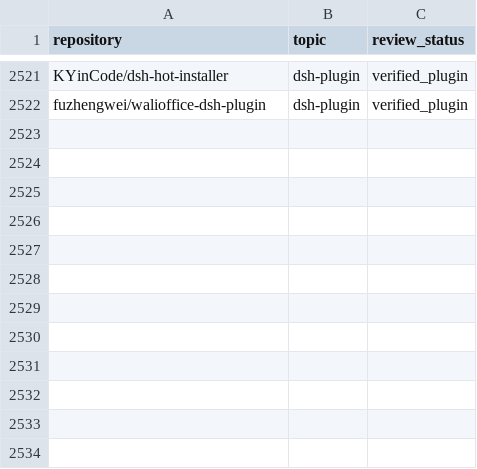
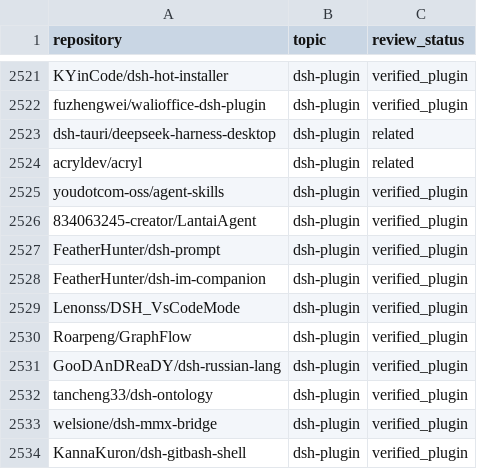
Before and after one commit to Clearailhc/awesome-dsh-plugins, a CSV file: data/dsh-plugin-topic-candidates.csv, drawn as a sheet; only a part is shown, gaps mark what is left out; the diff names each change by its address in the sheet, - before the commit and + after, or states it on an @@ line.

```diff
--- a/data/dsh-plugin-topic-candidates.csv
+++ b/data/dsh-plugin-topic-candidates.csv
+row 2523: dsh-tauri/deepseek-harness-desktop | dsh-plugin | related
+row 2524: acryldev/acryl | dsh-plugin | related
+row 2525: youdotcom-oss/agent-skills | dsh-plugin | verified_plugin
+row 2526: 834063245-creator/LantaiAgent | dsh-plugin | verified_plugin
+row 2527: FeatherHunter/dsh-prompt | dsh-plugin | verified_plugin
+row 2528: FeatherHunter/dsh-im-companion | dsh-plugin | verified_plugin
+row 2529: Lenonss/DSH_VsCodeMode | dsh-plugin | verified_plugin
+row 2530: Roarpeng/GraphFlow | dsh-plugin | verified_plugin
+row 2531: GooDAnDReaDY/dsh-russian-lang | dsh-plugin | verified_plugin
+row 2532: tancheng33/dsh-ontology | dsh-plugin | verified_plugin
+row 2533: welsione/dsh-mmx-bridge | dsh-plugin | verified_plugin
+row 2534: KannaKuron/dsh-gitbash-shell | dsh-plugin | verified_plugin
```
Also changed, not shown: data/repositories.csv, 20 other files.
